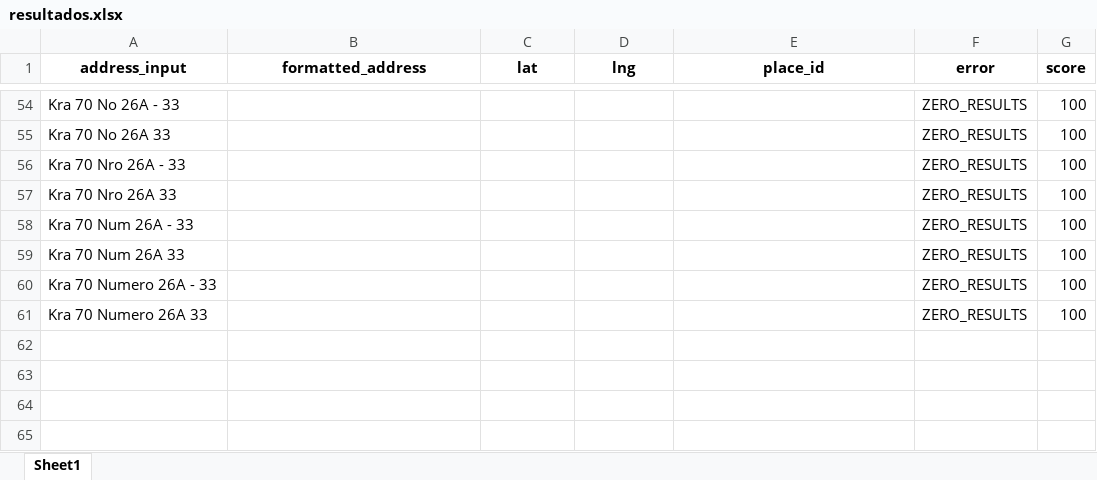
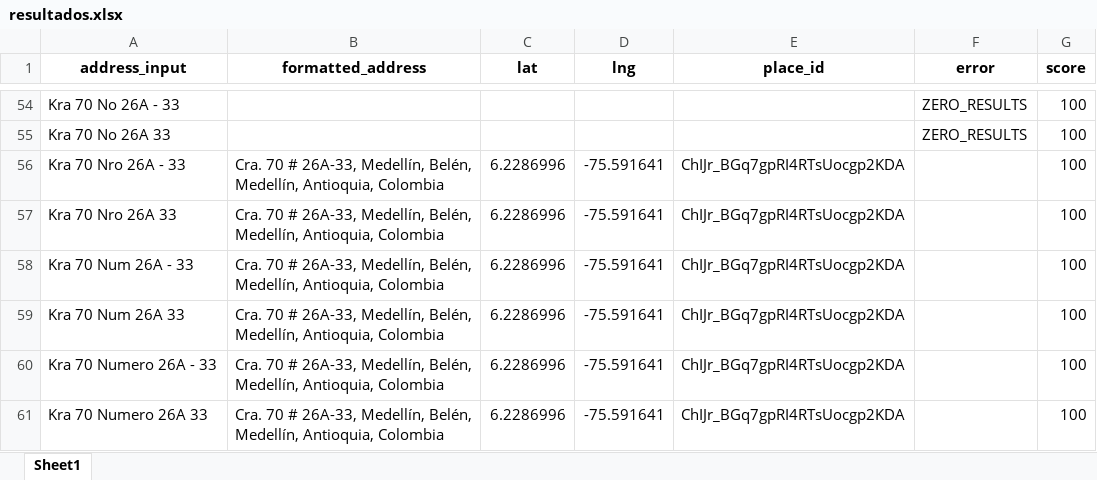
Before and after one commit to JuanC101195/ops_prueba2025, an Excel workbook: workdir/resultados.xlsx, sheet Sheet1, drawn as a sheet; only a part is shown, gaps mark what is left out; values as stored, in another font and other column widths than the file's, no borders; the diff names each change by its address in the sheet, - before the commit and + after, or states it on an @@ line.

```diff
--- a/workdir/resultados.xlsx (sheet Sheet1)
+++ b/workdir/resultados.xlsx (sheet Sheet1)
-B56:B61 (formatted_address): (empty)
+B56:B61 (formatted_address): Cra. 70 # 26A-33, Medellín, Belén, Medellín, Antioquia, Colombia
-C56:C61 (lat): (empty)
+C56:C61 (lat): 6.2286996
-D56:D61 (lng): (empty)
+D56:D61 (lng): -75.591641
-E56:E61 (place_id): (empty)
+E56:E61 (place_id): ChIJr_BGq7gpRI4RTsUocgp2KDA
-F56:F61 (error): ZERO_RESULTS
+F56:F61 (error): (empty)
```
Also changed, not shown: workdir/homonimos.xlsx, workdir/homonimos_filtrados.xlsx, 13 other files.
